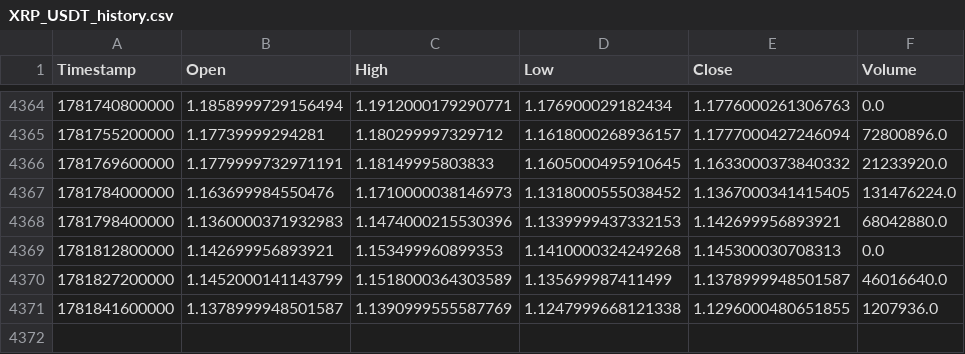
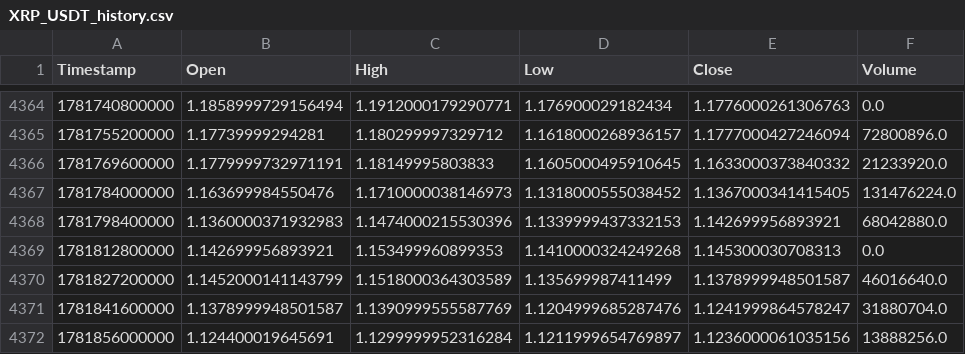
Before and after one commit to KamranPA/Trading-bot-roor, a CSV file: data/4h/XRP_USDT_history.csv, drawn as a sheet; only a part is shown, gaps mark what is left out.

```diff
--- a/data/4h/XRP_USDT_history.csv
+++ b/data/4h/XRP_USDT_history.csv
@@ -4370,2 +4370,3 @@ Timestamp,Open,High,Low,Close,Volume
 1781827200000,1.1452000141143799,1.1518000364303589,1.135699987411499,1.1378999948501587,46016640.0
-1781841600000,1.1378999948501587,1.1390999555587769,1.1247999668121338,1.1296000480651855,1207936.0
+1781841600000,1.1378999948501587,1.1390999555587769,1.1204999685287476,1.1241999864578247,31880704.0
+1781856000000,1.124400019645691,1.1299999952316284,1.1211999654769897,1.1236000061035156,13888256.0
```
Also changed, not shown: data/4h/ATOM_USDT_history.csv, data/4h/BCH_USDT_history.csv, 9 other files.
